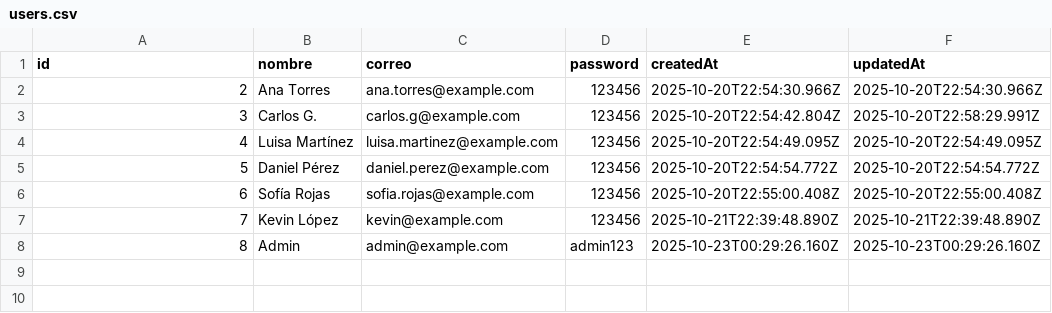
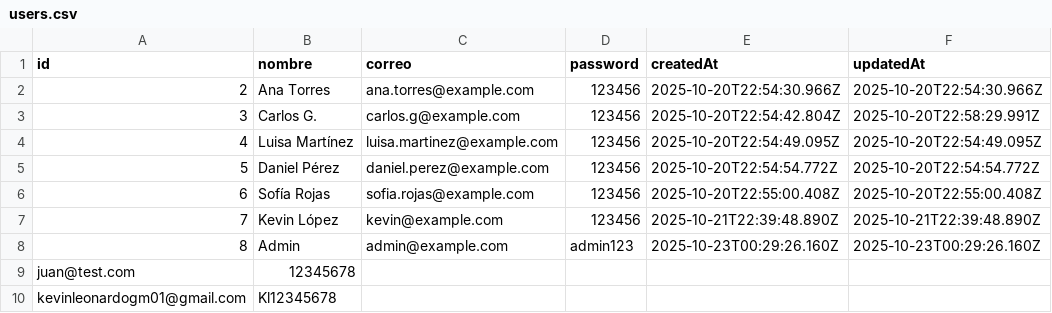
Before and after one commit to Gualterosky/Web-App-Store, a CSV file: users.csv, drawn as a sheet; the diff names each change by its address in the sheet, - before the commit and + after, or states it on an @@ line.

```diff
--- a/users.csv
+++ b/users.csv
+row 9: juan@test.com | 12345678
+row 10: kevinleonardogm01@gmail.com | Kl12345678
```
Also changed, not shown: 3 other files.
